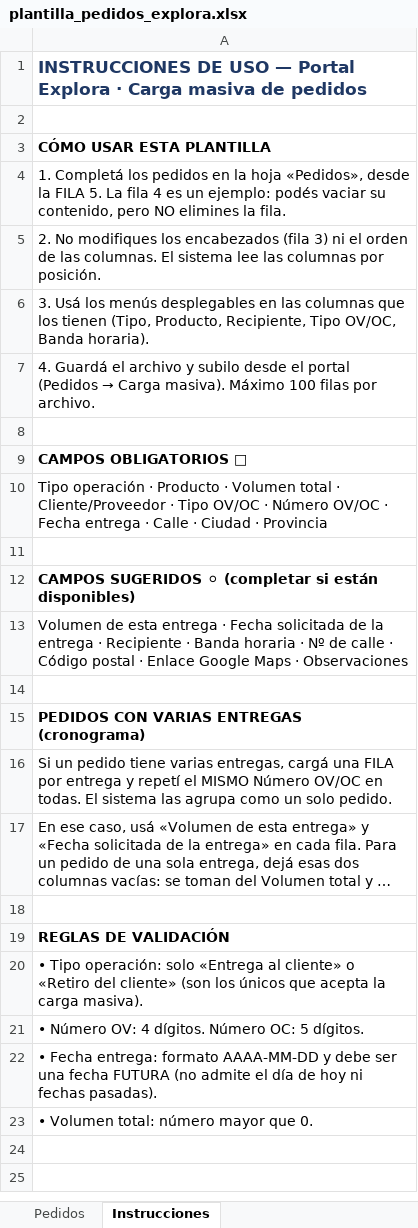
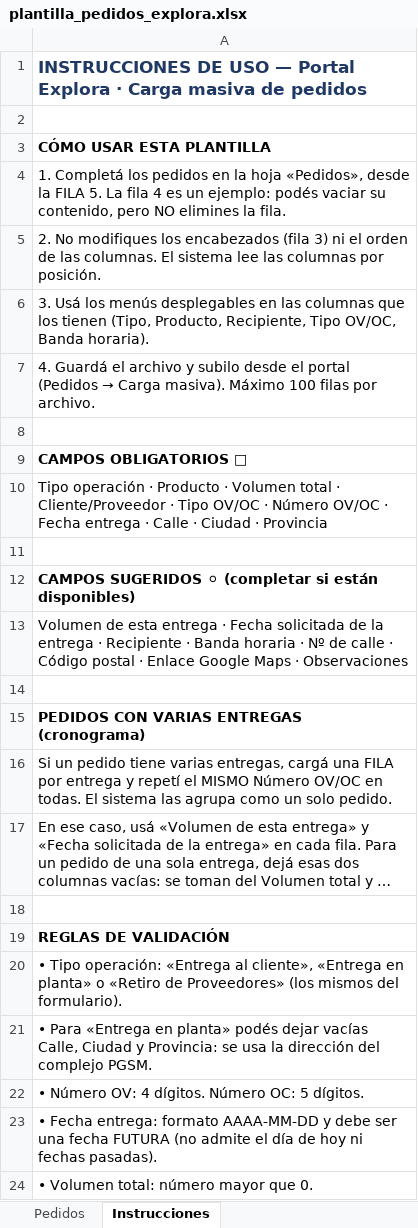
Before and after one commit to marcoschiappa-svg/explora-nominas, an Excel workbook: portal/public/plantilla_pedidos_explora.xlsx, sheet Instrucciones, drawn as a sheet; long unchanged cells end in …; values as stored, in another font and other column widths than the file's, no borders; the diff names each change by its address in the sheet, - before the commit and + after, or states it on an @@ line.

Commit message:
Retiro de Proveedores: flujo completo con transportista/chofer y terminologia; carga masiva: 3 tipos, fecha flexible, banda no bloqueante, volumen por entrega y aviso de descalce

```diff
--- a/portal/public/plantilla_pedidos_explora.xlsx (sheet Instrucciones)
+++ b/portal/public/plantilla_pedidos_explora.xlsx (sheet Instrucciones)
-A20: …Tipo operación: solo «Entrega al cliente» o «Retiro del cliente» (son los únicos que acepta la carga masiva).
+A20: …Tipo operación: «Entrega al cliente», «Entrega en planta» o «Retiro de Proveedores» (los mismos del formulario).
+row 21: • Para «Entrega en planta» podés dejar vacías Calle, Ciudad y Provincia: se usa la dirección del complejo PGSM.
```
Also changed, not shown: sheet Pedidos, 2 other files.
